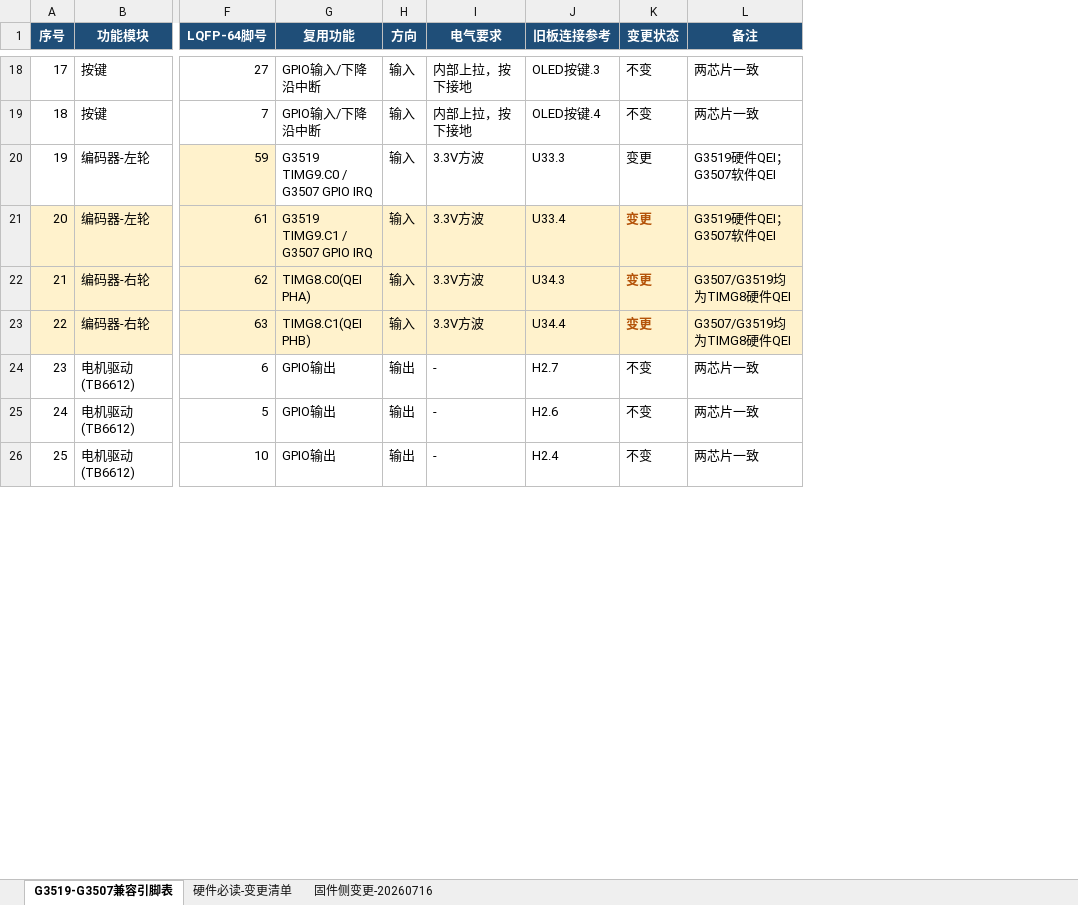
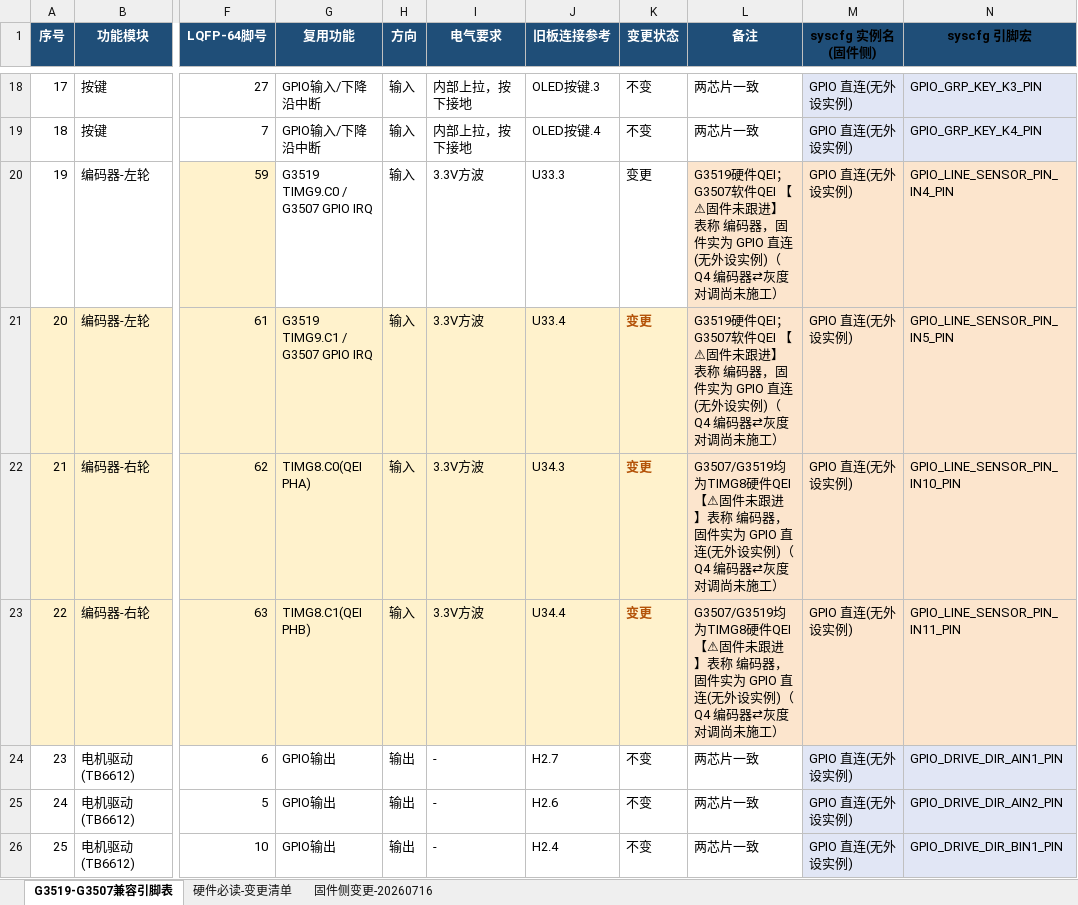
Before and after one commit to AigisYangyan/2026_NUEDC, an Excel workbook: docs/主控板引脚表(2).xlsx, sheet G3519-G3507兼容引脚表, drawn as a sheet; only a part is shown, gaps mark what is left out; values as stored, in another font and other column widths than the file's, no borders; the diff covers the shown part only; the diff names each change by its address in the sheet, - before the commit and + after, or states it on an @@ line.

```diff
--- a/docs/主控板引脚表(2).xlsx (sheet G3519-G3507兼容引脚表)
+++ b/docs/主控板引脚表(2).xlsx (sheet G3519-G3507兼容引脚表)
+column M (syscfg 实例名(固件侧)), rows 18-26: all GPIO 直连(无外设实例)
+column N (syscfg 引脚宏), rows 18-26: GPIO_GRP_KEY_K3_PIN | GPIO_GRP_KEY_K4_PIN | GPIO_LINE_SENSOR_PIN_IN4_PIN | GPIO_LINE_SENSOR_PIN_IN5_PIN | GPIO_LINE_SENSOR_PIN_IN10_PIN | GPIO_LINE_SENSOR_PIN_IN11_PIN | GPIO_DRIVE_DIR_AIN1_PIN | GPIO_DRIVE_DIR_AIN2_PIN | GPIO_DRIVE_DIR_BIN1_PIN
-L20:L21 (备注): …G3507软件QEI
+L20:L21 (备注): …G3507软件QEI 【⚠固件未跟进】表称 编码器，固件实为 GPIO 直连(无外设实例)（Q4 编码器⇄灰度对调尚未施工）
-L20 fill: none
+L20 fill: #FCE5CD
-L22:L23 (备注): …件QEI
+L22:L23 (备注): …件QEI 【⚠固件未跟进】表称 编码器，固件实为 GPIO 直连(无外设实例)（Q4 编码器⇄灰度对调尚未施工）
```
Also changed, not shown: 7 edited cells and cell formats elsewhere in this sheet, sheet 固件侧变更-20260716.
